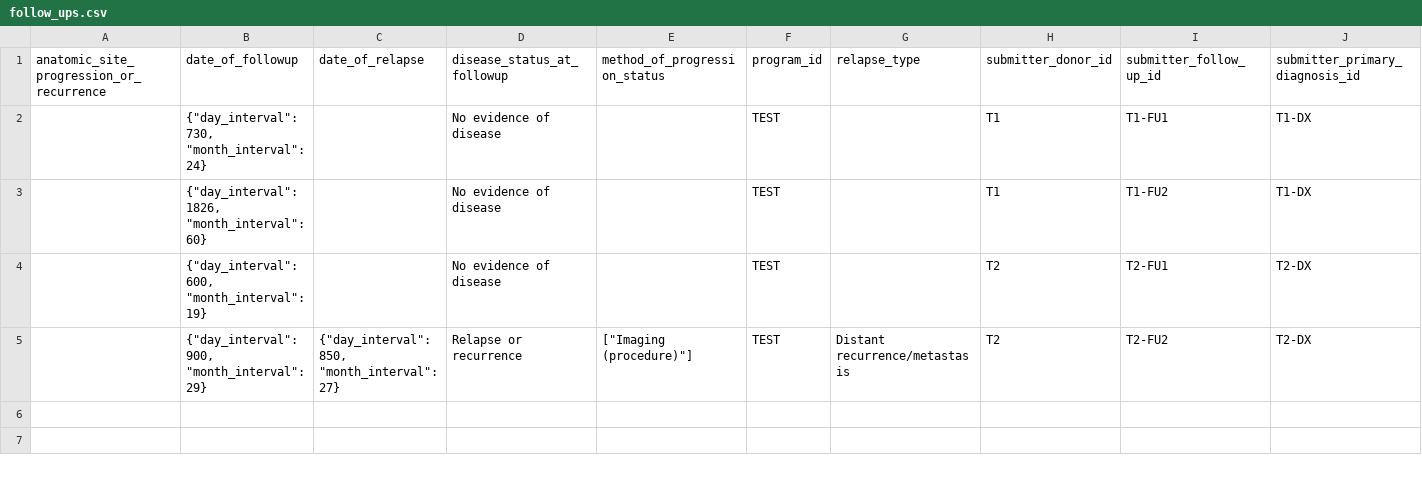
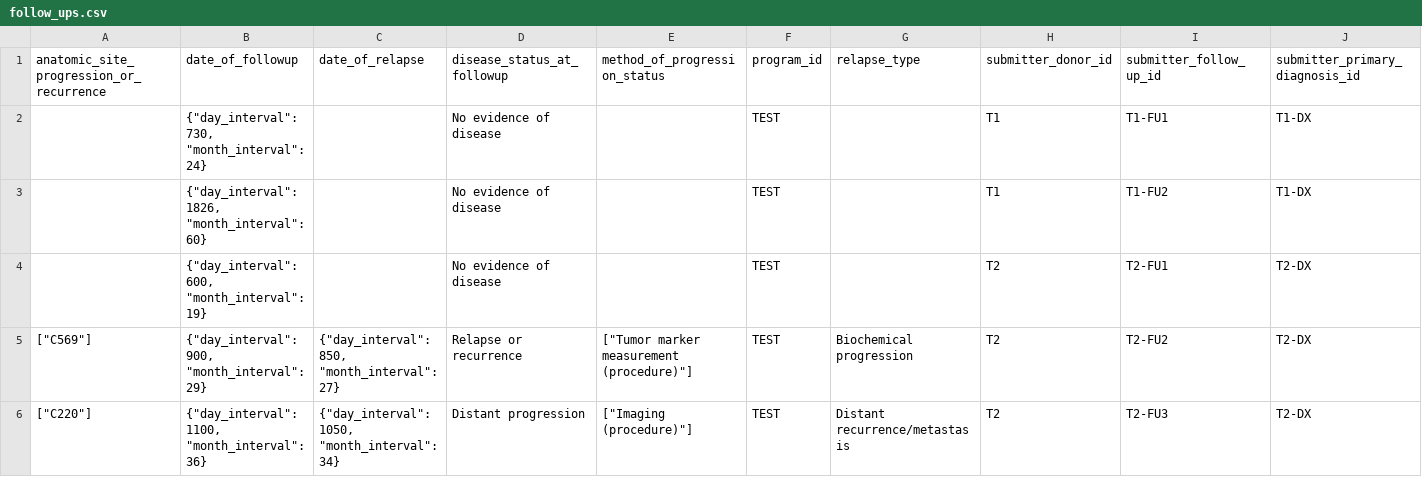
Before and after one commit to CRCHUM-CITADEL/nextflow-cbioportal, a CSV file: oncoanalyser/assets/test_data/clinical/follow_ups.csv, drawn as a sheet; only a part is shown; rows hold the shown columns only; the diff names each change by its address in the sheet, - before the commit and + after, or states it on an @@ line.

Commit message:
changed status timeline filter and added cancer type option, clinical per sample files

```diff
--- a/oncoanalyser/assets/test_data/clinical/follow_ups.csv
+++ b/oncoanalyser/assets/test_data/clinical/follow_ups.csv
-A5: (empty)
+A5: ["C569"]
-E5 (method_of_progression_status): ["Imaging (procedure)"]
+E5 (method_of_progression_status): ["Tumor marker measurement (procedure)"]
-G5 (relapse_type): Distant recurrence/metastasis
+G5 (relapse_type): Biochemical progression
+row 6: ["C220"] | {"day_interval": 1100, "month_interval": 36} | {"day_interval": 1050, "month_interval": 34} | Distant progression | ["Imaging (procedure)"] | TEST | Distant recurrence/metastasis | T2 | T2-FU3 | T2-DX
```
Also changed, not shown: 12 other files.
